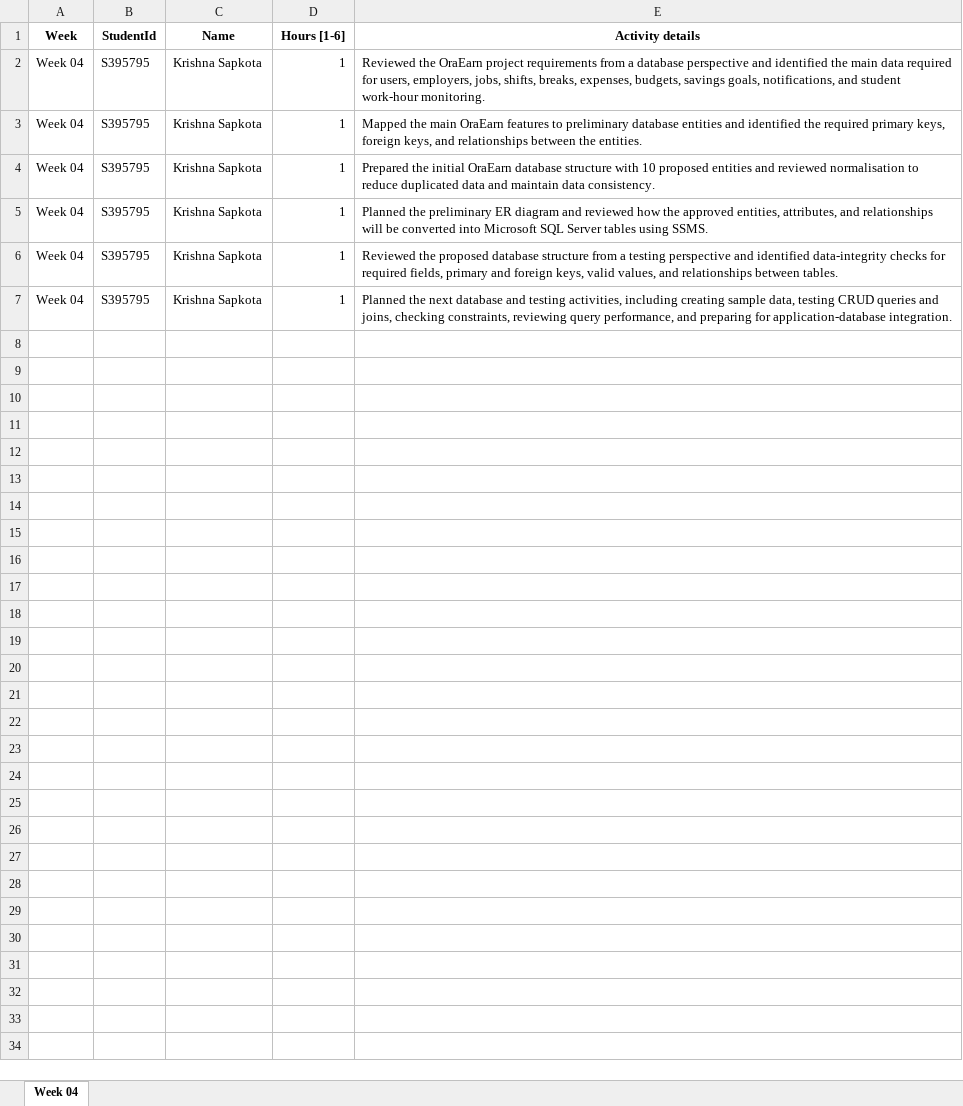
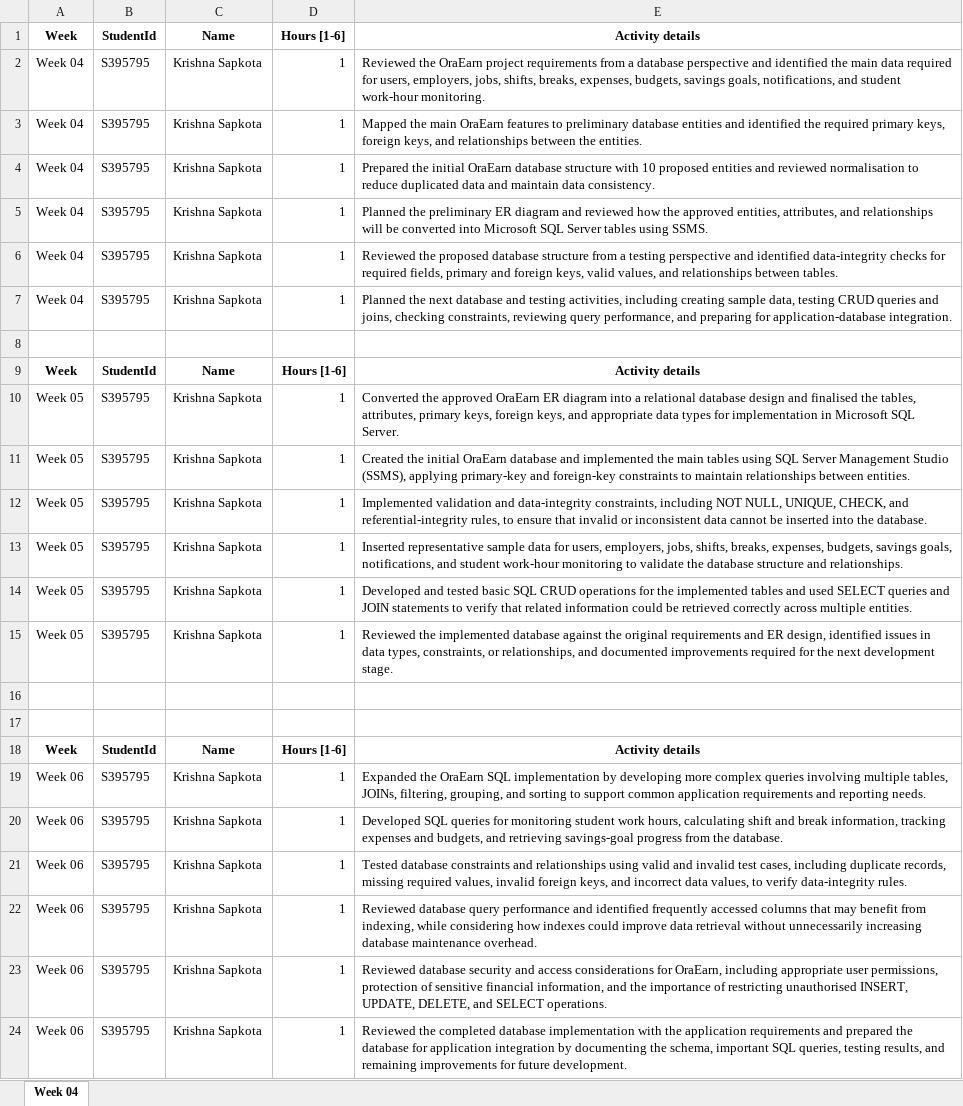
Before and after one commit to itsmekrishnaaaaaa/PRT_681_SYDNEY_GROUP-4, an Excel workbook: Krishna_sapkota_S395795/Individual_timesheet_Krishna_S395795_Timesheet.xlsx, sheet Week 04, drawn as a sheet; values as stored, in another font and other column widths than the file's, no borders; the diff names each change by its address in the sheet, - before the commit and + after, or states it on an @@ line.

Commit message:
Add files via upload

```diff
--- a/Krishna_sapkota_S395795/Individual_timesheet_Krishna_S395795_Timesheet.xlsx (sheet Week 04)
+++ b/Krishna_sapkota_S395795/Individual_timesheet_Krishna_S395795_Timesheet.xlsx (sheet Week 04)
+row 8: (empty)
+row 9: Week | StudentId | Name | Hours [1-6] | Activity details
+row 10: Week 05 | S395795 | Krishna Sapkota | 1 | Converted the approved OraEarn ER diagram into a relational database design and finalised the tables, attributes, primary keys, foreign keys, and appropriate data types for implementation in Microsoft SQL Server.
+row 11: Week 05 | S395795 | Krishna Sapkota | 1 | Created the initial OraEarn database and implemented the main tables using SQL Server Management Studio (SSMS), applying primary-key and foreign-key constraints to maintain relationships between entities.
+row 12: Week 05 | S395795 | Krishna Sapkota | 1 | Implemented validation and data-integrity constraints, including NOT NULL, UNIQUE, CHECK, and referential-integrity rules, to ensure that invalid or inconsistent data cannot be inserted into the database.
+row 13: Week 05 | S395795 | Krishna Sapkota | 1 | Inserted representative sample data for users, employers, jobs, shifts, breaks, expenses, budgets, savings goals, notifications, and student work-hour monitoring to validate the database structure and relationships.
+row 14: Week 05 | S395795 | Krishna Sapkota | 1 | Developed and tested basic SQL CRUD operations for the implemented tables and used SELECT queries and JOIN statements to verify that related information could be retrieved correctly across multiple entities.
+row 15: Week 05 | S395795 | Krishna Sapkota | 1 | Reviewed the implemented database against the original requirements and ER design, identified issues in data types, constraints, or relationships, and documented improvements required for the next development stage.
+row 16: (empty)
+row 17: (empty)
+row 18: Week | StudentId | Name | Hours [1-6] | Activity details
+row 19: Week 06 | S395795 | Krishna Sapkota | 1 | Expanded the OraEarn SQL implementation by developing more complex queries involving multiple tables, JOINs, filtering, grouping, and sorting to support common application requirements and reporting needs.
+row 20: Week 06 | S395795 | Krishna Sapkota | 1 | Developed SQL queries for monitoring student work hours, calculating shift and break information, tracking expenses and budgets, and retrieving savings-goal progress from the database.
+row 21: Week 06 | S395795 | Krishna Sapkota | 1 | Tested database constraints and relationships using valid and invalid test cases, including duplicate records, missing required values, invalid foreign keys, and incorrect data values, to verify data-integrity rules.
+row 22: Week 06 | S395795 | Krishna Sapkota | 1 | Reviewed database query performance and identified frequently accessed columns that may benefit from indexing, while considering how indexes could improve data retrieval without unnecessarily increasing database maintenance overhead.
+row 23: Week 06 | S395795 | Krishna Sapkota | 1 | Reviewed database security and access considerations for OraEarn, including appropriate user permissions, protection of sensitive financial information, and the importance of restricting unauthorised INSERT, UPDATE, DELETE, and SELECT operations.
+row 24: Week 06 | S395795 | Krishna Sapkota | 1 | Reviewed the completed database implementation with the application requirements and prepared the database for application integration by documenting the schema, important SQL queries, testing results, and remaining improvements for future development.
```
